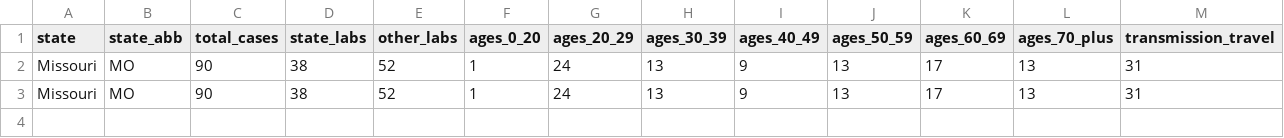
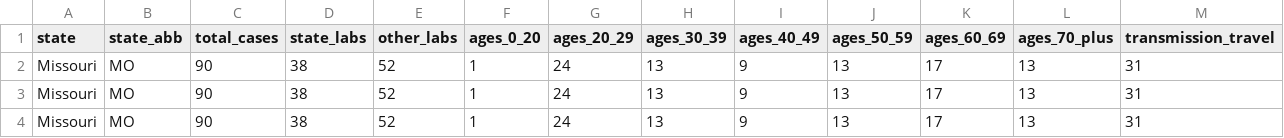
Before and after one commit to mkearney/covid-19-missouri, a CSV file: data/mo-total.csv, drawn as a sheet; only a part is shown; rows hold the shown columns only; the diff names each change by its address in the sheet, - before the commit and + after, or states it on an @@ line.

```diff
--- a/data/mo-total.csv
+++ b/data/mo-total.csv
+row 2: Missouri | MO | 90 | 38 | 52 | 1 | 24 | 13 | 9 | 13 | 17 | 13 | 31
```
Also changed, not shown: data/mo-county.csv, 3 other files.
